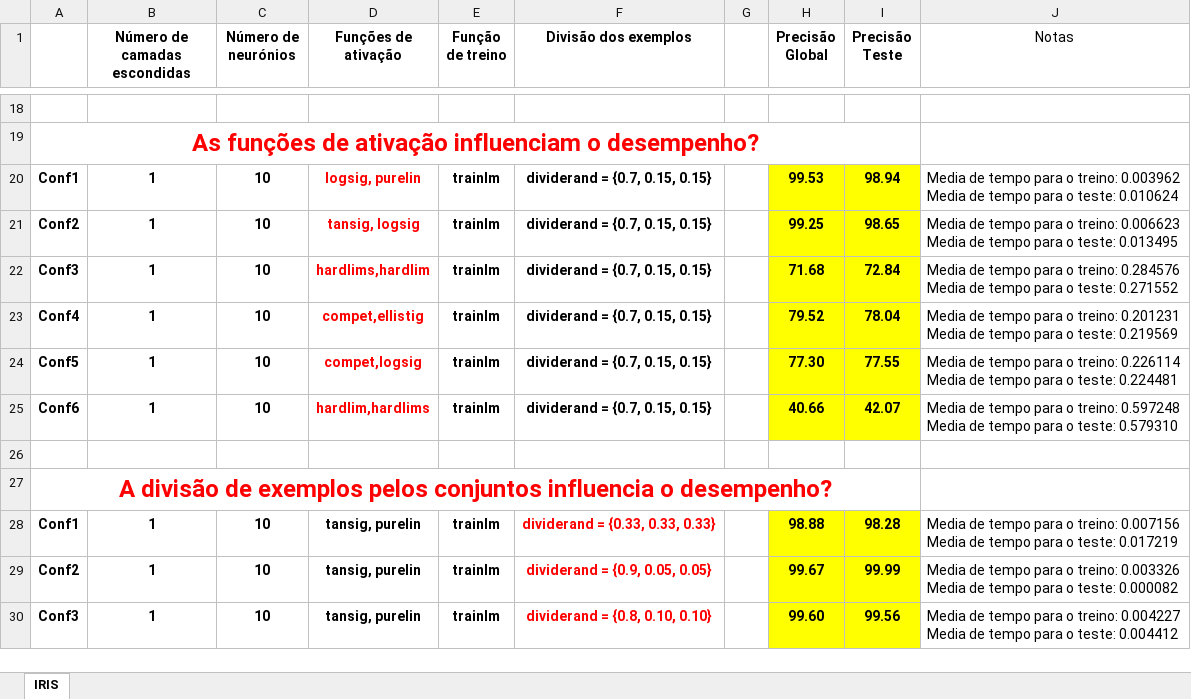
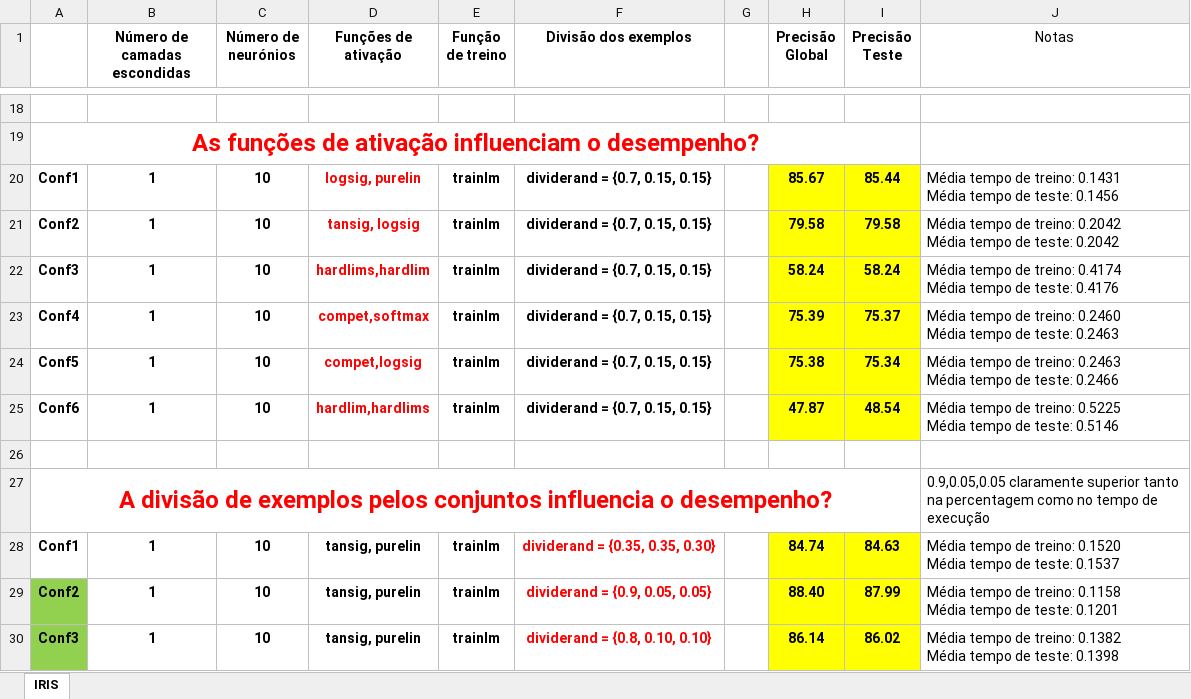
Before and after one commit to joaorosapaiss/Conhecimento-e-Raciocinio, an Excel workbook: estudoNN_TP.xlsx, sheet IRIS, drawn as a sheet; only a part is shown, gaps mark what is left out; values as stored, in another font and other column widths than the file's, no borders; charts and pictures not drawn; ↵ is a line break in a cell; the diff covers the shown part only; the diff names each change by its address in the sheet, - before the commit and + after, or states it on an @@ line.

Commit message:
Excel Refeito
Refiz os testes. vê se queres acresentar mais alguns

```diff
--- a/estudoNN_TP.xlsx (sheet IRIS)
+++ b/estudoNN_TP.xlsx (sheet IRIS)
-H20 (Precisão Global): 99.53
+H20 (Precisão Global): 85.67
-I20 (Precisão Teste): 98.94
+I20 (Precisão Teste): 85.44
-J20 (Notas): Media de tempo para o treino: 0.003962 ↵ Media de tempo para o teste: 0.010624
+J20 (Notas): Média tempo de treino: 0.1431 ↵ Média tempo de teste: 0.1456
-H21 (Precisão Global): 99.25
+H21 (Precisão Global): 79.58
-I21 (Precisão Teste): 98.65
+I21 (Precisão Teste): 79.58
-J21 (Notas): Media de tempo para o treino: 0.006623 ↵ Media de tempo para o teste: 0.013495
+J21 (Notas): Média tempo de treino: 0.2042 ↵ Média tempo de teste: 0.2042
-H22 (Precisão Global): 71.68
+H22 (Precisão Global): 58.24
-I22 (Precisão Teste): 72.84
+I22 (Precisão Teste): 58.24
-J22 (Notas): Media de tempo para o treino: 0.284576 ↵ Media de tempo para o teste: 0.271552
+J22 (Notas): Média tempo de treino: 0.4174 ↵ Média tempo de teste: 0.4176
-D23 (Funções de ativação): compet,ellistig
+D23 (Funções de ativação): compet,softmax
-H23 (Precisão Global): 79.52
+H23 (Precisão Global): 75.39
-I23 (Precisão Teste): 78.04
+I23 (Precisão Teste): 75.37
-J23 (Notas): Media de tempo para o treino: 0.201231 ↵ Media de tempo para o teste: 0.219569
+J23 (Notas): Média tempo de treino: 0.2460 ↵ Média tempo de teste: 0.2463
-H24 (Precisão Global): 77.30
+H24 (Precisão Global): 75.38
-I24 (Precisão Teste): 77.55
+I24 (Precisão Teste): 75.34
-J24 (Notas): Media de tempo para o treino: 0.226114 ↵ Media de tempo para o teste: 0.224481
+J24 (Notas): Média tempo de treino: 0.2463 ↵ Média tempo de teste: 0.2466
-H25 (Precisão Global): 40.66
+H25 (Precisão Global): 47.87
-I25 (Precisão Teste): 42.07
+I25 (Precisão Teste): 48.54
-J25 (Notas): Media de tempo para o treino: 0.597248 ↵ Media de tempo para o teste: 0.579310
+J25 (Notas): Média tempo de treino: 0.5225 ↵ Média tempo de teste: 0.5146
-J27 (Notas): (empty)
+J27 (Notas): 0.9,0.05,0.05 claramente superior tanto na percentagem como no tempo de execução
-F28 (Divisão dos exemplos): dividerand = {0.33, 0.33, 0.33}
+F28 (Divisão dos exemplos): dividerand = {0.35, 0.35, 0.30}
-H28 (Precisão Global): 98.88
+H28 (Precisão Global): 84.74
-I28 (Precisão Teste): 98.28
+I28 (Precisão Teste): 84.63
-J28 (Notas): Media de tempo para o treino: 0.007156 ↵ Media de tempo para o teste: 0.017219
+J28 (Notas): Média tempo de treino: 0.1520 ↵ Média tempo de teste: 0.1537
-A29:A30 fill: none
+A29:A30 fill: #92D050
-H29 (Precisão Global): 99.67
+H29 (Precisão Global): 88.40
-I29 (Precisão Teste): 99.99
+I29 (Precisão Teste): 87.99
-J29 (Notas): Media de tempo para o treino: 0.003326 ↵ Media de tempo para o teste: 0.000082
+J29 (Notas): Média tempo de treino: 0.1158 ↵ Média tempo de teste: 0.1201
-H30 (Precisão Global): 99.60
+H30 (Precisão Global): 86.14
-I30 (Precisão Teste): 99.56
+I30 (Precisão Teste): 86.02
-J30 (Notas): Media de tempo para o treino: 0.004227 ↵ Media de tempo para o teste: 0.004412
+J30 (Notas): Média tempo de treino: 0.1382 ↵ Média tempo de teste: 0.1398
```
Also changed, not shown: 9 added rows, 9 removed rows, 73 edited cells and cell formats elsewhere in this sheet, charts or pictures, 3 other files.
